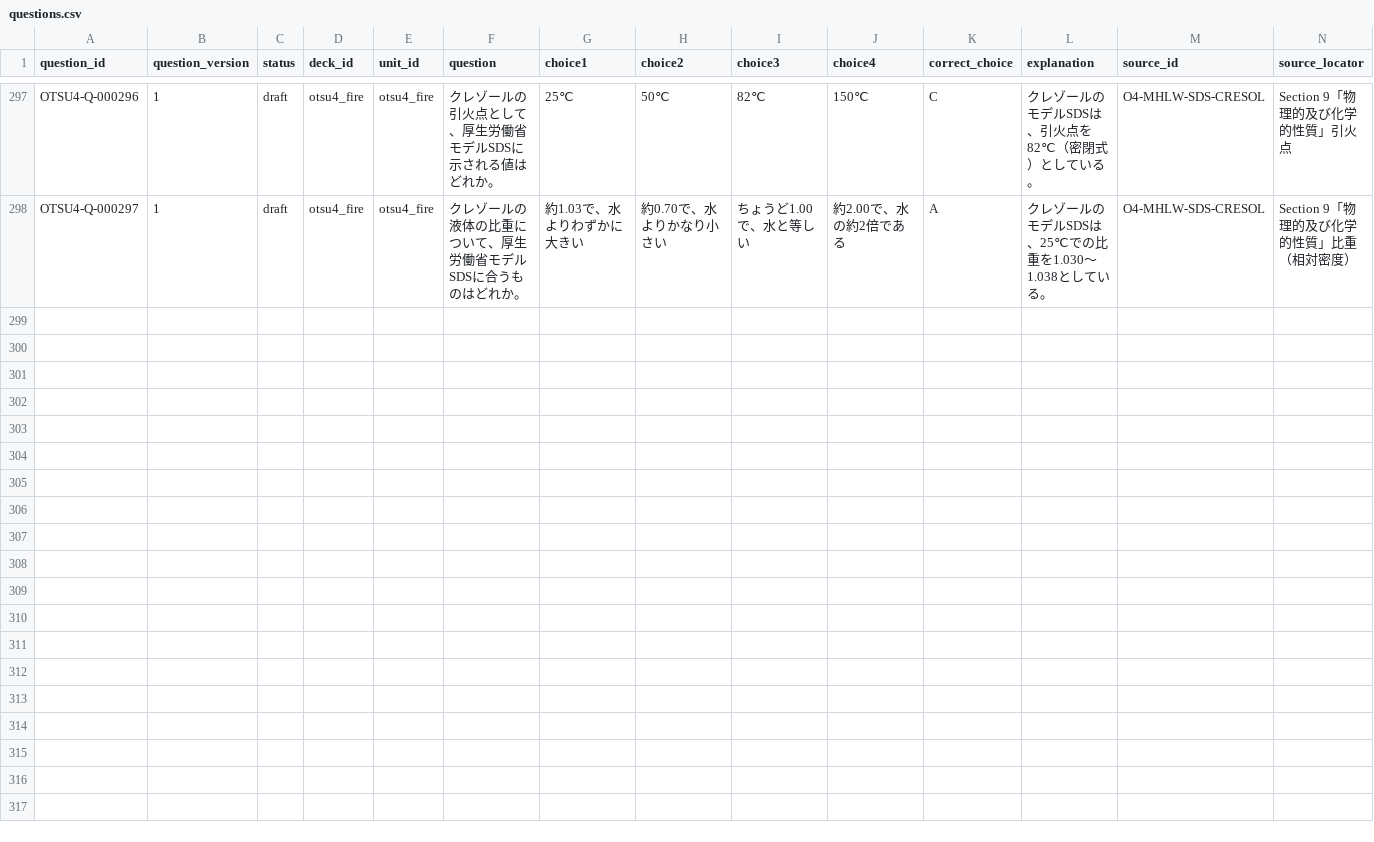
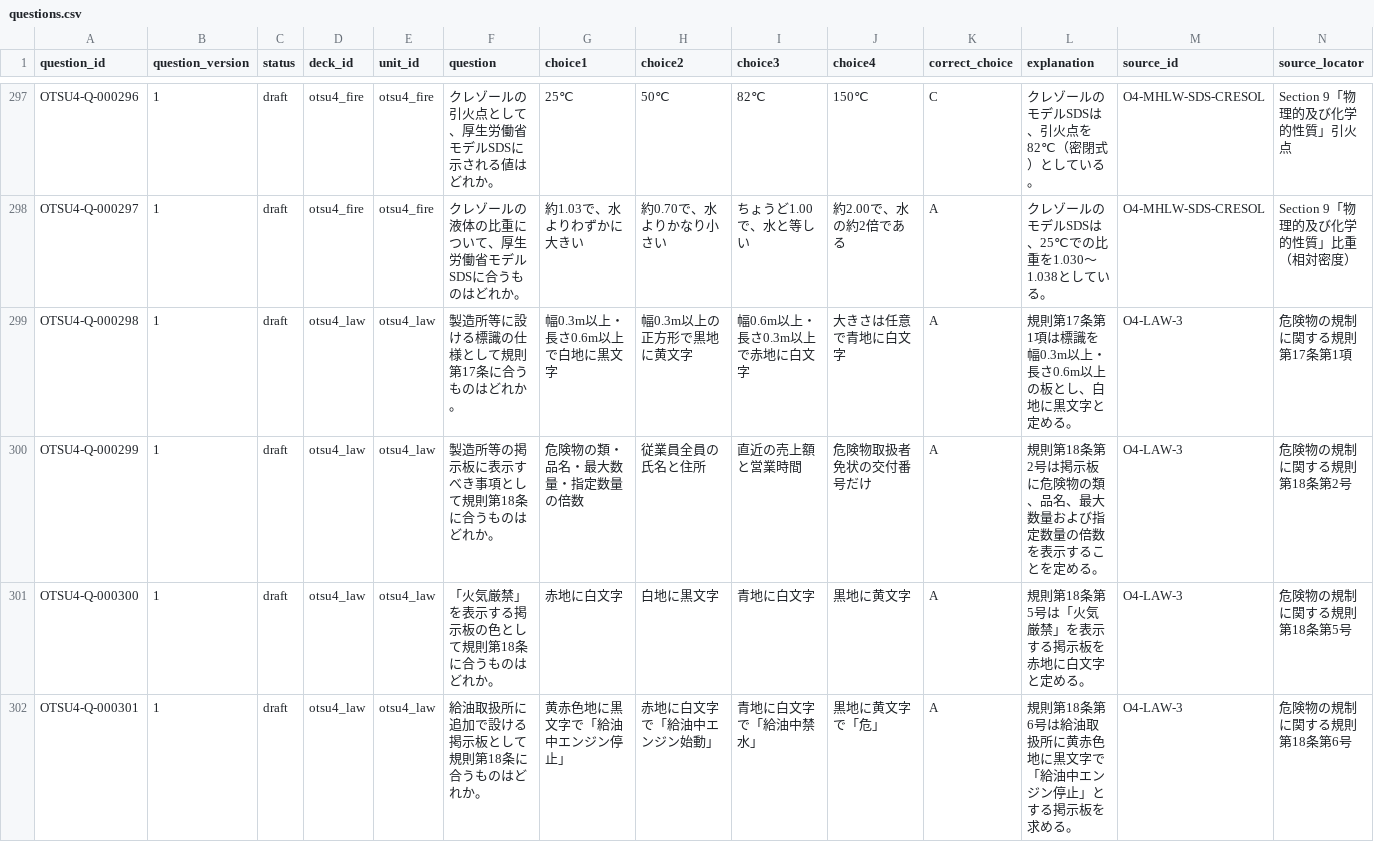
Before and after one commit to Komadeki/health-quiz-app, a CSV file: question_banks/otsu4/authoring/questions.csv, drawn as a sheet; only a part is shown, gaps mark what is left out; rows hold the shown columns only; the diff names each change by its address in the sheet, - before the commit and + after, or states it on an @@ line.

Commit message:
Integrate Otsu4 Wave 9 candidates

```diff
--- a/question_banks/otsu4/authoring/questions.csv
+++ b/question_banks/otsu4/authoring/questions.csv
+row 299: OTSU4-Q-000298 | 1 | draft | otsu4_law | otsu4_law | 製造所等に設ける標識の仕様として規則第17条に合うものはどれか。 | 幅0.3m以上・長さ0.6m以上で白地に黒文字 | 幅0.3m以上の正方形で黒地に黄文字 | 幅0.6m以上・長さ0.3m以上で赤地に白文字 | 大きさは任意で青地に白文字 | A | 規則第17条第1項は標識を幅0.3m以上・長さ0.6m以上の板とし、白地に黒文字と定める。 | O4-LAW-3 | 危険物の規制に関する規則 第17条第1項
+row 300: OTSU4-Q-000299 | 1 | draft | otsu4_law | otsu4_law | 製造所等の掲示板に表示すべき事項として規則第18条に合うものはどれか。 | 危険物の類・品名・最大数量・指定数量の倍数 | 従業員全員の氏名と住所 | 直近の売上額と営業時間 | 危険物取扱者免状の交付番号だけ | A | 規則第18条第2号は掲示板に危険物の類、品名、最大数量および指定数量の倍数を表示することを定める。 | O4-LAW-3 | 危険物の規制に関する規則 第18条第2号
+row 301: OTSU4-Q-000300 | 1 | draft | otsu4_law | otsu4_law | 「火気厳禁」を表示する掲示板の色として規則第18条に合うものはどれか。 | 赤地に白文字 | 白地に黒文字 | 青地に白文字 | 黒地に黄文字 | A | 規則第18条第5号は「火気厳禁」を表示する掲示板を赤地に白文字と定める。 | O4-LAW-3 | 危険物の規制に関する規則 第18条第5号
+row 302: OTSU4-Q-000301 | 1 | draft | otsu4_law | otsu4_law | 給油取扱所に追加で設ける掲示板として規則第18条に合うものはどれか。 | 黄赤色地に黒文字で「給油中エンジン停止」 | 赤地に白文字で「給油中エンジン始動」 | 青地に白文字で「給油中禁水」 | 黒地に黄文字で「危」 | A | 規則第18条第6号は給油取扱所に黄赤色地に黒文字で「給油中エンジン停止」とする掲示板を求める。 | O4-LAW-3 | 危険物の規制に関する規則 第18条第6号
```
Also changed, not shown: question_banks/otsu4/authoring/batches/batch_024/candidates.csv, question_banks/otsu4/authoring/question_id_registry.csv, 2 other files.
